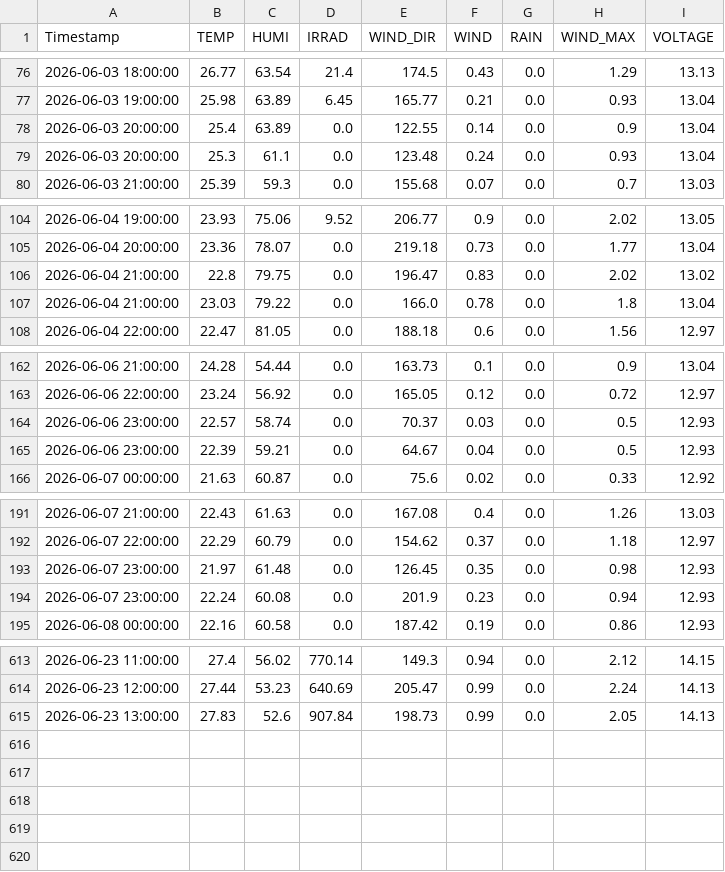
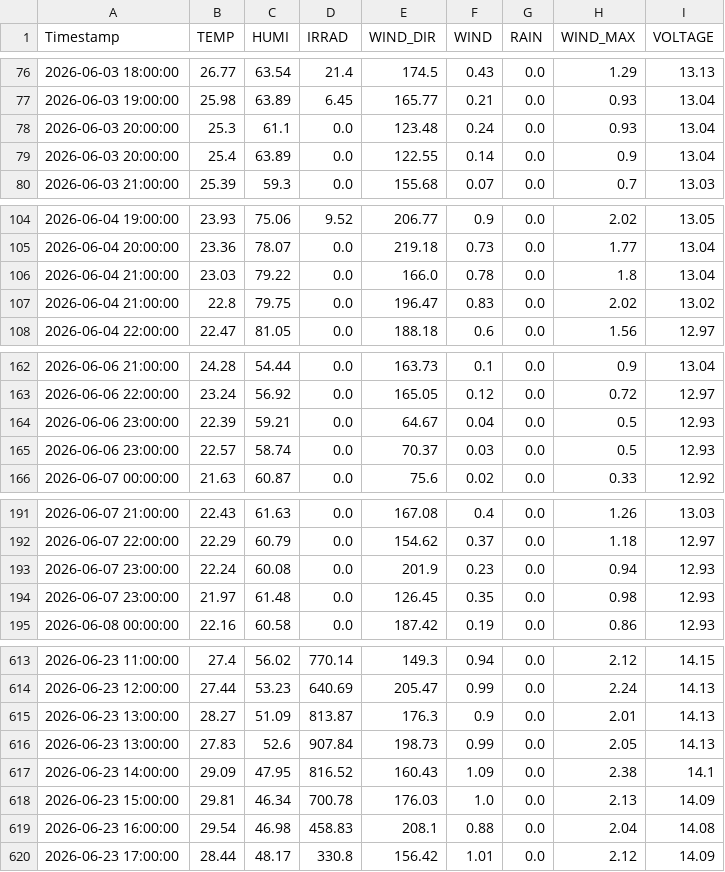
Before and after one commit to sungjoon23/sap2024, a CSV file: hw8/2026-06/2026.06.Jeonju.csv, drawn as a sheet; only a part is shown, gaps mark what is left out; the diff covers the shown part only.

Commit message:
Add hourly AWS weather data

```diff
--- a/hw8/2026-06/2026.06.Jeonju.csv
+++ b/hw8/2026-06/2026.06.Jeonju.csv
@@ -77,4 +77,4 @@ Timestamp,TEMP,HUMI,IRRAD,WIND_DIR,WIND,RAIN,WIND_MAX,VOLTAGE
 2026-06-03 19:00:00,25.98,63.89,6.45,165.77,0.21,0.0,0.93,13.04
+2026-06-03 20:00:00,25.3,61.1,0.0,123.48,0.24,0.0,0.93,13.04
 2026-06-03 20:00:00,25.4,63.89,0.0,122.55,0.14,0.0,0.9,13.04
-2026-06-03 20:00:00,25.3,61.1,0.0,123.48,0.24,0.0,0.93,13.04
 2026-06-03 21:00:00,25.39,59.3,0.0,155.68,0.07,0.0,0.7,13.03
@@ -105,4 +105,4 @@ Timestamp,TEMP,HUMI,IRRAD,WIND_DIR,WIND,RAIN,WIND_MAX,VOLTAGE
 2026-06-04 20:00:00,23.36,78.07,0.0,219.18,0.73,0.0,1.77,13.04
+2026-06-04 21:00:00,23.03,79.22,0.0,166.0,0.78,0.0,1.8,13.04
 2026-06-04 21:00:00,22.8,79.75,0.0,196.47,0.83,0.0,2.02,13.02
-2026-06-04 21:00:00,23.03,79.22,0.0,166.0,0.78,0.0,1.8,13.04
 2026-06-04 22:00:00,22.47,81.05,0.0,188.18,0.6,0.0,1.56,12.97
@@ -163,4 +163,4 @@ Timestamp,TEMP,HUMI,IRRAD,WIND_DIR,WIND,RAIN,WIND_MAX,VOLTAGE
 2026-06-06 22:00:00,23.24,56.92,0.0,165.05,0.12,0.0,0.72,12.97
+2026-06-06 23:00:00,22.39,59.21,0.0,64.67,0.04,0.0,0.5,12.93
 2026-06-06 23:00:00,22.57,58.74,0.0,70.37,0.03,0.0,0.5,12.93
-2026-06-06 23:00:00,22.39,59.21,0.0,64.67,0.04,0.0,0.5,12.93
 2026-06-07 00:00:00,21.63,60.87,0.0,75.6,0.02,0.0,0.33,12.92
@@ -192,4 +192,4 @@ Timestamp,TEMP,HUMI,IRRAD,WIND_DIR,WIND,RAIN,WIND_MAX,VOLTAGE
 2026-06-07 22:00:00,22.29,60.79,0.0,154.62,0.37,0.0,1.18,12.97
+2026-06-07 23:00:00,22.24,60.08,0.0,201.9,0.23,0.0,0.94,12.93
 2026-06-07 23:00:00,21.97,61.48,0.0,126.45,0.35,0.0,0.98,12.93
-2026-06-07 23:00:00,22.24,60.08,0.0,201.9,0.23,0.0,0.94,12.93
 2026-06-08 00:00:00,22.16,60.58,0.0,187.42,0.19,0.0,0.86,12.93
@@ -614,2 +614,7 @@ Timestamp,TEMP,HUMI,IRRAD,WIND_DIR,WIND,RAIN,WIND_MAX,VOLTAGE
 2026-06-23 12:00:00,27.44,53.23,640.69,205.47,0.99,0.0,2.24,14.13
+2026-06-23 13:00:00,28.27,51.09,813.87,176.3,0.9,0.0,2.01,14.13
 2026-06-23 13:00:00,27.83,52.6,907.84,198.73,0.99,0.0,2.05,14.13
+2026-06-23 14:00:00,29.09,47.95,816.52,160.43,1.09,0.0,2.38,14.1
+2026-06-23 15:00:00,29.81,46.34,700.78,176.03,1.0,0.0,2.13,14.09
+2026-06-23 16:00:00,29.54,46.98,458.83,208.1,0.88,0.0,2.04,14.08
+2026-06-23 17:00:00,28.44,48.17,330.8,156.42,1.01,0.0,2.12,14.09
```
Also changed, not shown: 9 moved rows elsewhere in this file.
